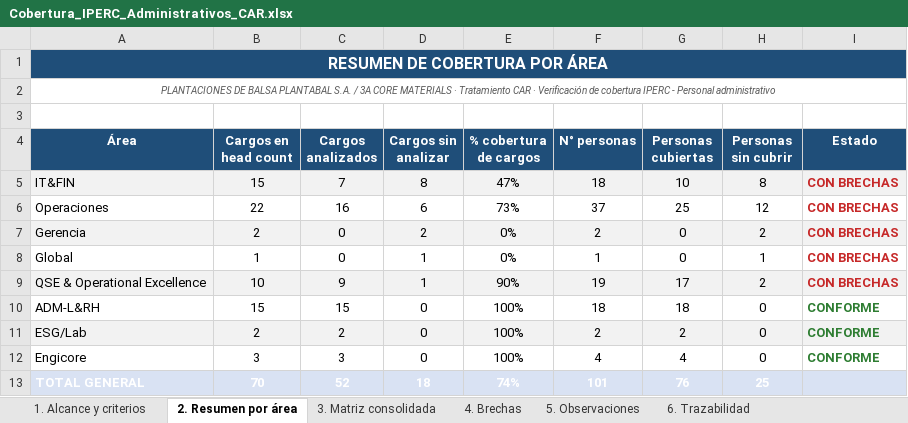
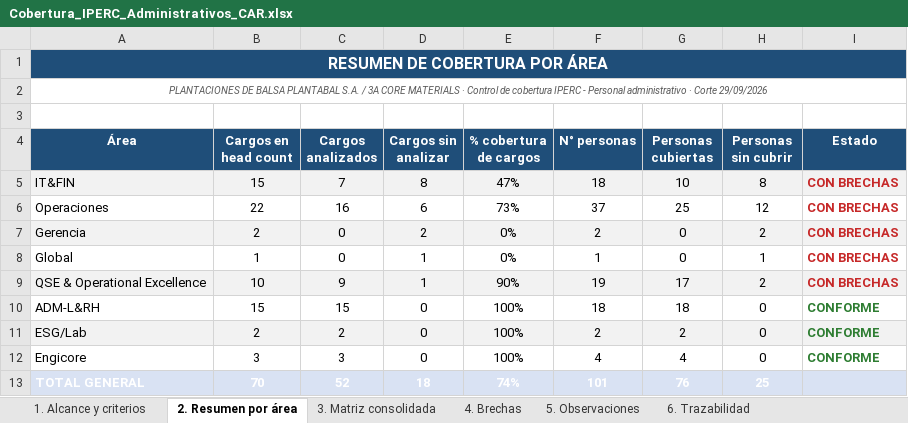
Before and after one commit to hectorclavijoayala88/tratamiento_CAR-s, an Excel workbook: Cobertura_IPERC_Administrativos_CAR.xlsx, sheet 2. Resumen por área, drawn as a sheet; values as stored, in another font and other column widths than the file's, no borders; the diff names each change by its address in the sheet, - before the commit and + after, or states it on an @@ line.

```diff
--- a/Cobertura_IPERC_Administrativos_CAR.xlsx (sheet 2. Resumen por área)
+++ b/Cobertura_IPERC_Administrativos_CAR.xlsx (sheet 2. Resumen por área)
-A2 (Área): …MATERIALS · Tratamiento CAR · Verificación de cobertura IPERC - Personal administrativo
+A2 (Área): …MATERIALS · Control de cobertura IPERC - Personal administrativo · Corte 29/09/2026
```
Also changed, not shown: sheet 1. Alcance y criterios, sheet 5. Observaciones, sheet 6. Trazabilidad, sheet 4. Brechas, sheet 3. Matriz consolidada, 3 other files.
